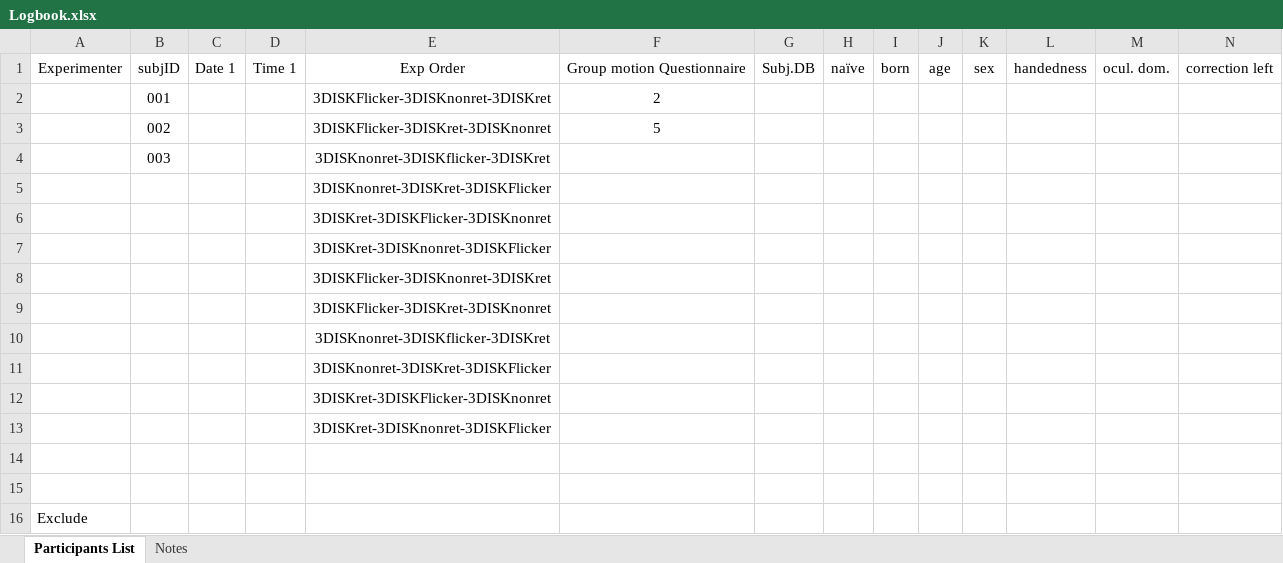
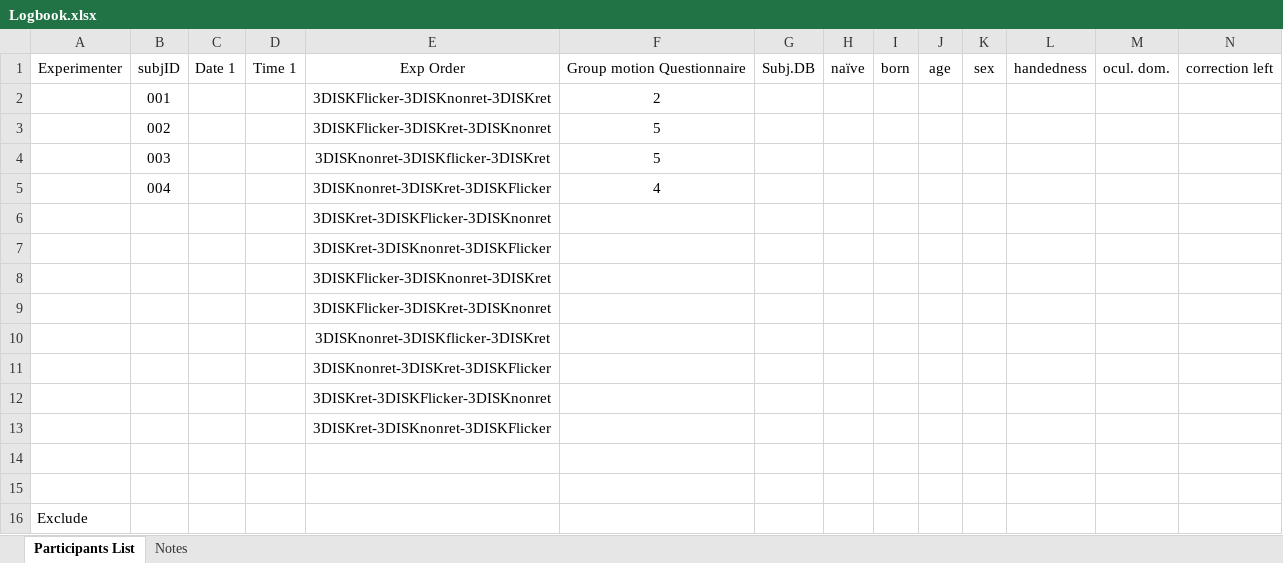
Before and after one commit to Ohyeon5/TPD_priority_map, an Excel workbook: Logbook.xlsx, sheet Participants List, drawn as a sheet; only a part is shown; values as stored, in another font and other column widths than the file's, no borders; removed rows and columns are numbered as before the commit, all else as after; rows hold the shown columns only; the diff names each change by its address in the sheet, - before the commit and + after, or states it on an @@ line.

```diff
--- a/Logbook.xlsx (sheet Participants List)
+++ b/Logbook.xlsx (sheet Participants List)
-F4: (empty)
+F4: 5
-row 5:  |  |  |  | 3DISKnonret-3DISKret-3DISKFlicker
+row 5:  | 004 |  |  | 3DISKnonret-3DISKret-3DISKFlicker | 4
```
Also changed, not shown: 6 other files.
